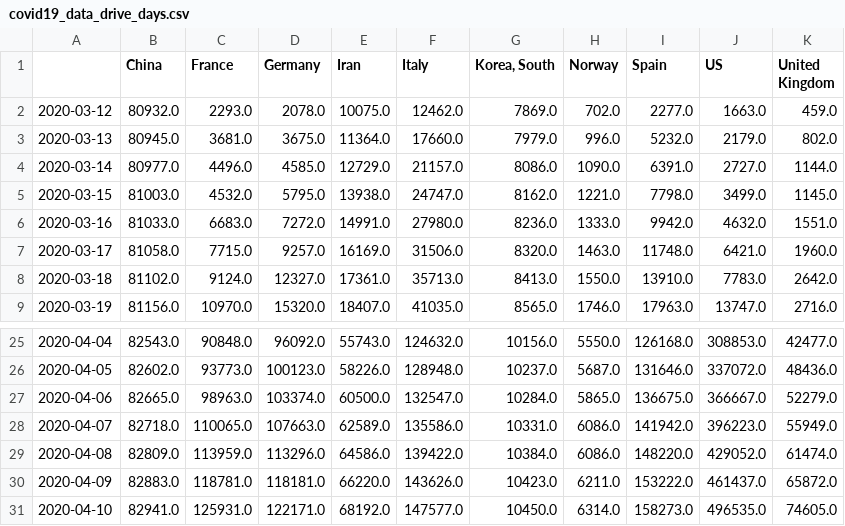
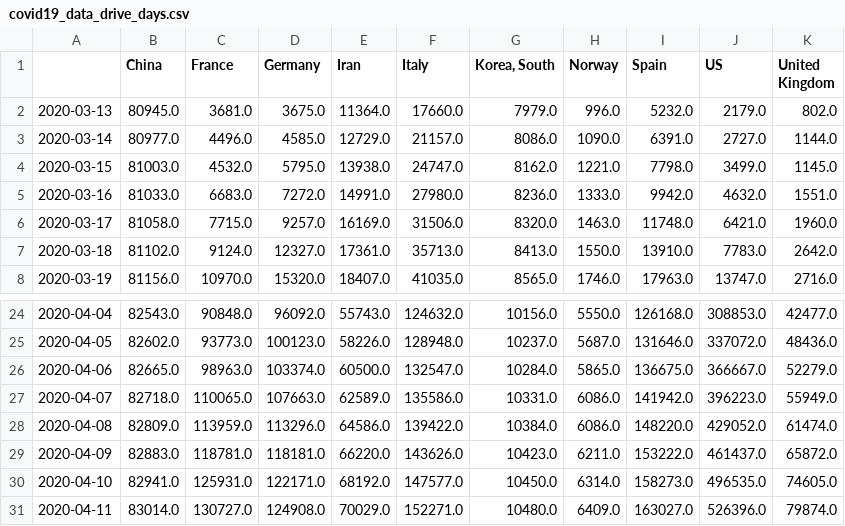
Before and after one commit to akakicreations/covid19-project, a CSV file: covid19_data_drive_days.csv, drawn as a sheet; only a part is shown, gaps mark what is left out; removed rows and columns are numbered as before the commit, all else as after; the diff names each change by its address in the sheet, - before the commit and + after, or states it on an @@ line.

```diff
--- a/covid19_data_drive_days.csv
+++ b/covid19_data_drive_days.csv
-row 2: 2020-03-12 | 80932.0 | 2293.0 | 2078.0 | 10075.0 | 12462.0 | 7869.0 | 702.0 | 2277.0 | 1663.0 | 459.0
+row 31: 2020-04-11 | 83014.0 | 130727.0 | 124908.0 | 70029.0 | 152271.0 | 10480.0 | 6409.0 | 163027.0 | 526396.0 | 79874.0
```
Also changed, not shown: covid19_data_drive_from100.csv, covid19_spain_ccaa_evolution2.csv, 21 other files.
